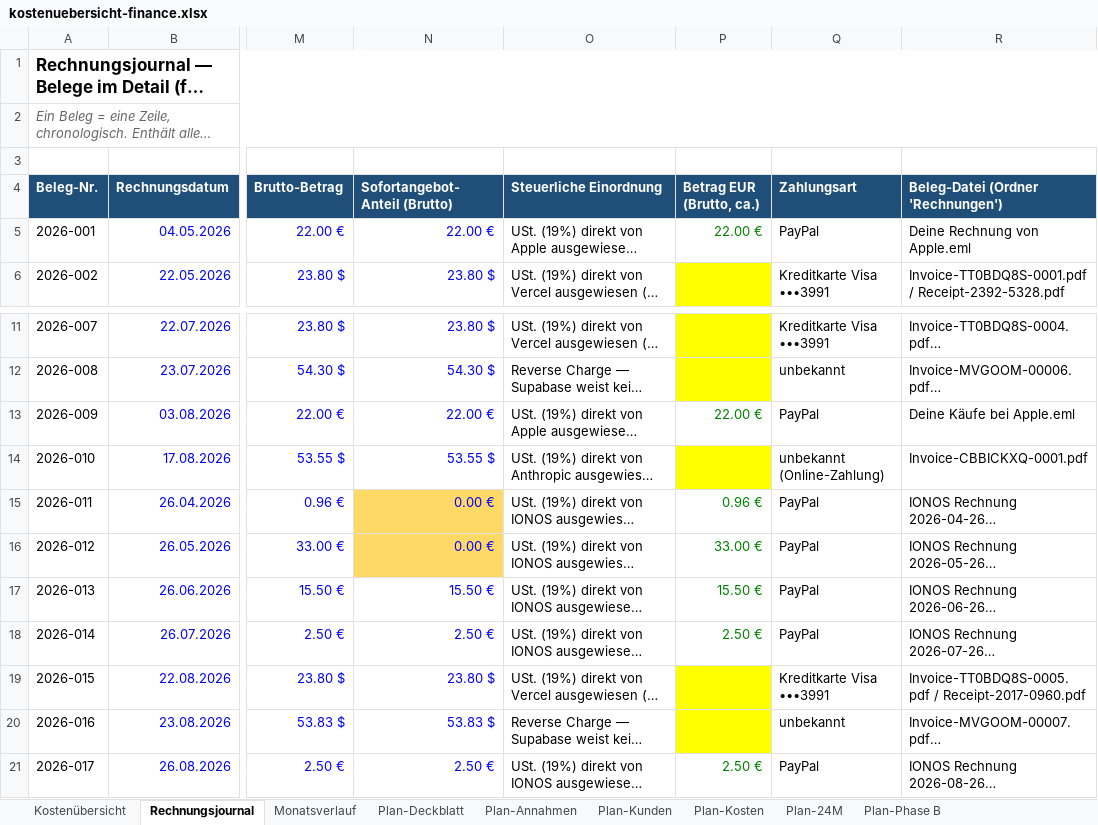
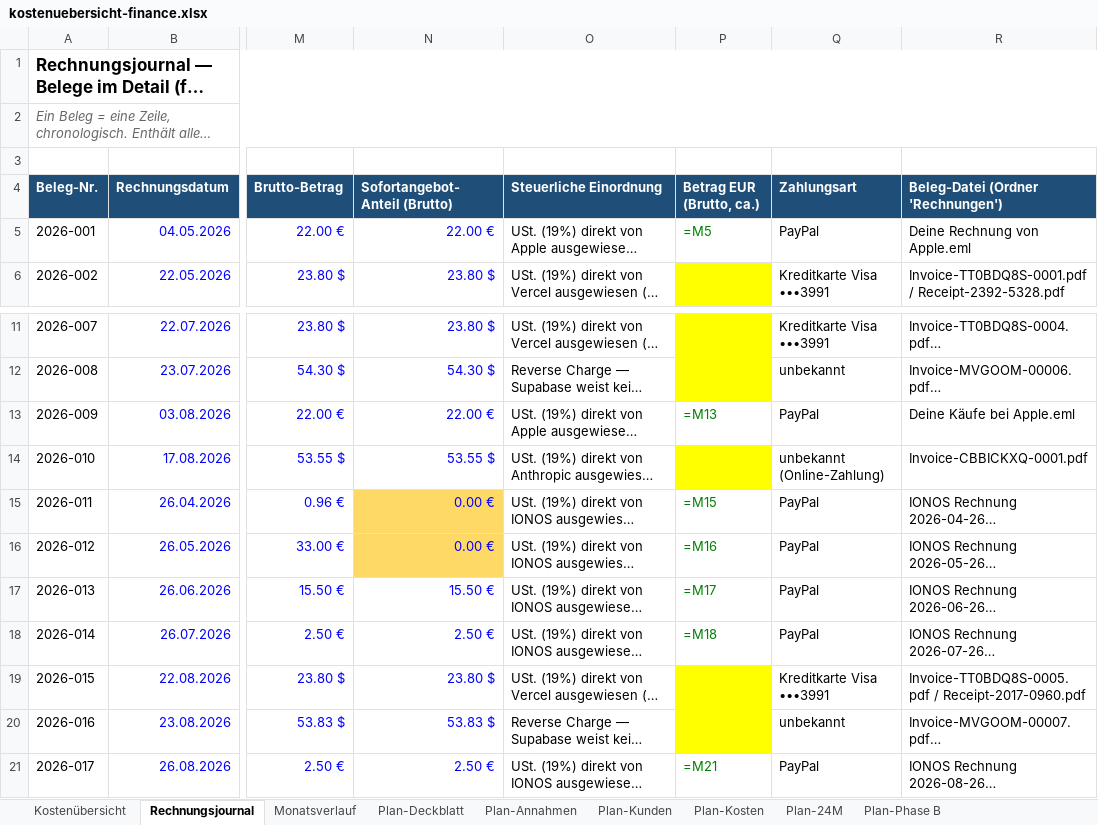
Before and after one commit to einfachanfrage/sofortangebot, an Excel workbook: docs/kostenuebersicht-finance.xlsx, sheet Rechnungsjournal, drawn as a sheet; only a part is shown, gaps mark what is left out; long unchanged cells end in …; values as stored, in another font and other column widths than the file's, no borders; formulas without a stored value are shown as written; the diff names each change by its address in the sheet, - before the commit and + after, or states it on an @@ line.

```diff
--- a/docs/kostenuebersicht-finance.xlsx (sheet Rechnungsjournal)
+++ b/docs/kostenuebersicht-finance.xlsx (sheet Rechnungsjournal)
-P5 (Betrag EUR (Brutto, ca.)): 22.00 €
+P5 (Betrag EUR (Brutto, ca.)): =M5
-P13 (Betrag EUR (Brutto, ca.)): 22.00 €
+P13 (Betrag EUR (Brutto, ca.)): =M13
-P15 (Betrag EUR (Brutto, ca.)): 0.96 €
+P15 (Betrag EUR (Brutto, ca.)): =M15
-P16 (Betrag EUR (Brutto, ca.)): 33.00 €
+P16 (Betrag EUR (Brutto, ca.)): =M16
-P17 (Betrag EUR (Brutto, ca.)): 15.50 €
+P17 (Betrag EUR (Brutto, ca.)): =M17
-P18 (Betrag EUR (Brutto, ca.)): 2.50 €
+P18 (Betrag EUR (Brutto, ca.)): =M18
-P21 (Betrag EUR (Brutto, ca.)): 2.50 €
+P21 (Betrag EUR (Brutto, ca.)): =M21
```
Also changed, not shown: sheet Plan-24M, sheet Plan-Kunden, sheet Plan-Phase B, sheet Plan-Kosten, sheet Plan-Deckblatt, sheet Monatsverlauf, 3 more sheets, 4 other files.
